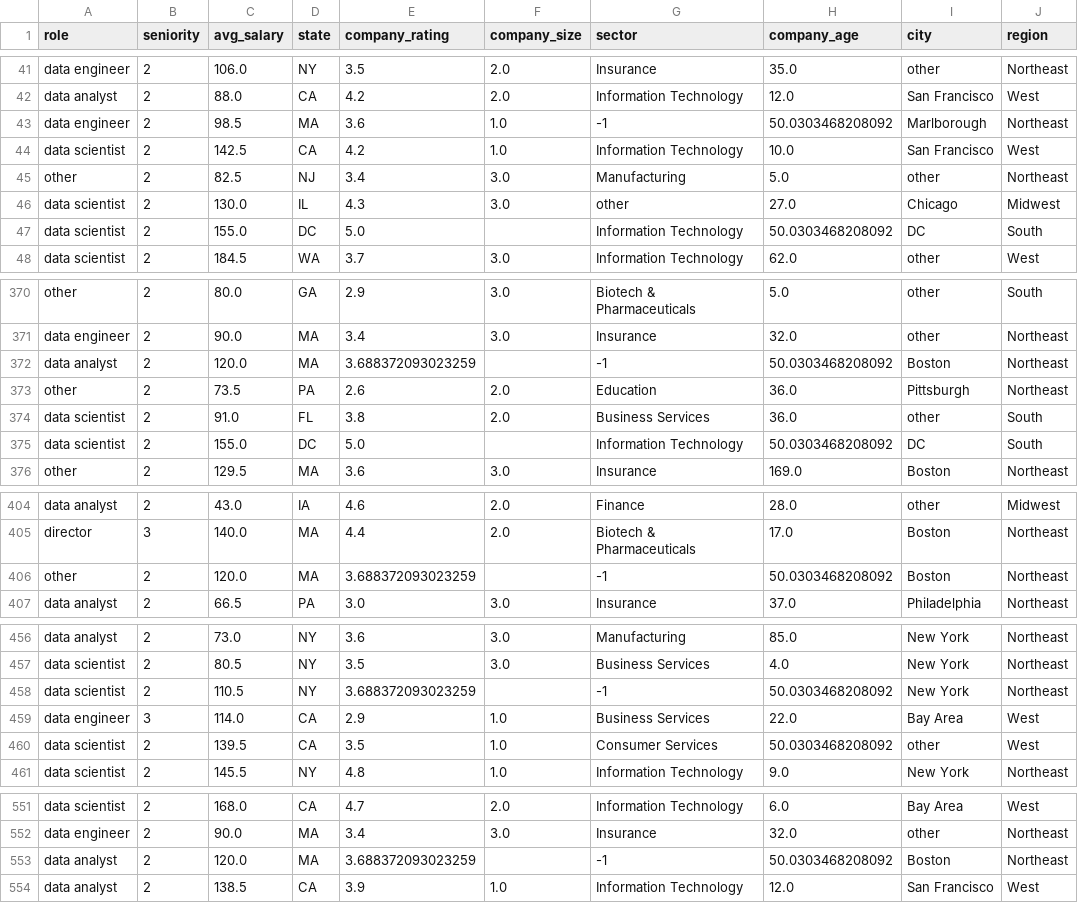
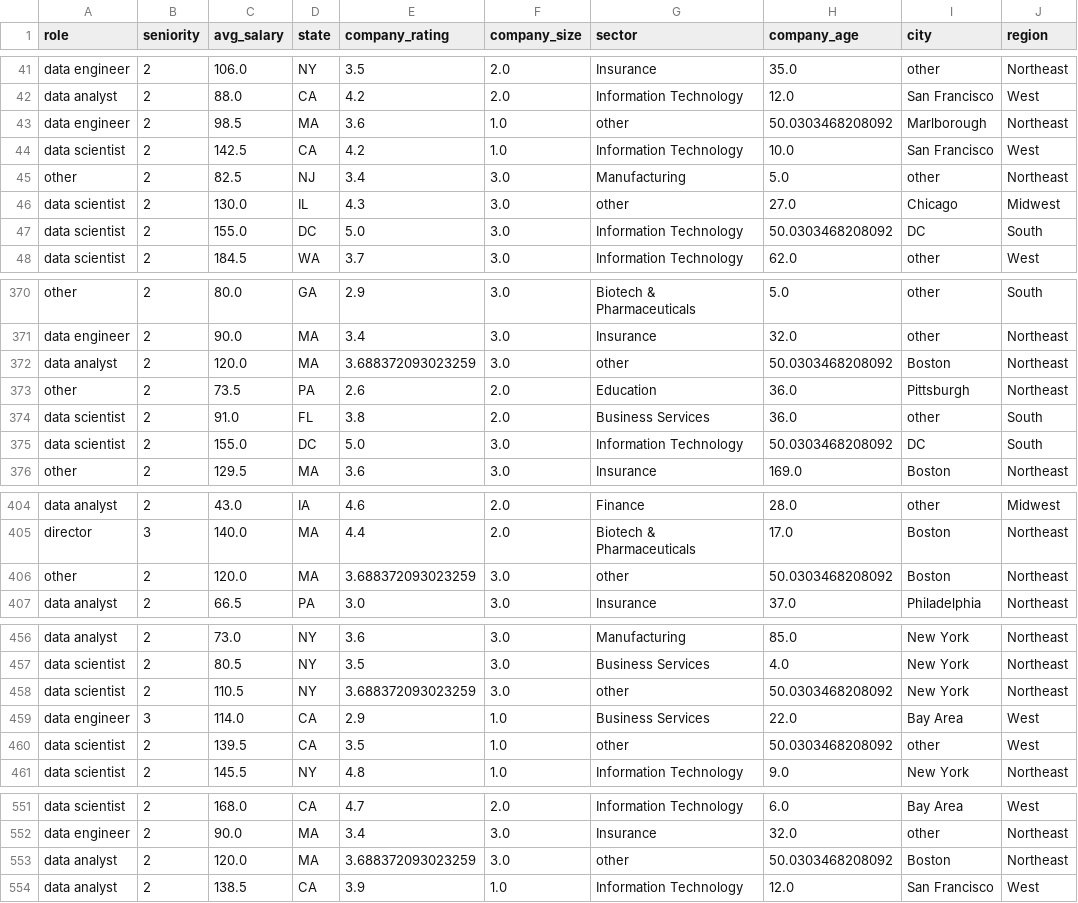
Before and after one commit to aidanberry12/Glassdoor_Salary_Analysis, a CSV file: data_for_modeling.csv, drawn as a sheet; only a part is shown, gaps mark what is left out; the diff covers the shown part only.

```diff
--- a/data_for_modeling.csv
+++ b/data_for_modeling.csv
@@ -42,3 +42,3 @@ data engineer,2,106.0,NY,3.5,2.0,Insurance,35.0,other,Northeast
 data analyst,2,88.0,CA,4.2,2.0,Information Technology,12.0,San Francisco,West
-data engineer,2,98.5,MA,3.6,1.0,-1,50.0303468208092,Marlborough,Northeast
+data engineer,2,98.5,MA,3.6,1.0,other,50.0303468208092,Marlborough,Northeast
 data scientist,2,142.5,CA,4.2,1.0,Information Technology,10.0,San Francisco,West
@@ -46,3 +46,3 @@ other,2,82.5,NJ,3.4,3.0,Manufacturing,5.0,other,Northeast
 data scientist,2,130.0,IL,4.3,3.0,other,27.0,Chicago,Midwest
-data scientist,2,155.0,DC,5.0,,Information Technology,50.0303468208092,DC,South
+data scientist,2,155.0,DC,5.0,3.0,Information Technology,50.0303468208092,DC,South
 data scientist,2,184.5,WA,3.7,3.0,Information Technology,62.0,other,West
@@ -371,6 +371,6 @@ other,2,80.0,GA,2.9,3.0,Biotech & Pharmaceuticals,5.0,other,South
 data engineer,2,90.0,MA,3.4,3.0,Insurance,32.0,other,Northeast
-data analyst,2,120.0,MA,3.688372093023259,,-1,50.0303468208092,Boston,Northeast
+data analyst,2,120.0,MA,3.688372093023259,3.0,other,50.0303468208092,Boston,Northeast
 other,2,73.5,PA,2.6,2.0,Education,36.0,Pittsburgh,Northeast
 data scientist,2,91.0,FL,3.8,2.0,Business Services,36.0,other,South
-data scientist,2,155.0,DC,5.0,,Information Technology,50.0303468208092,DC,South
+data scientist,2,155.0,DC,5.0,3.0,Information Technology,50.0303468208092,DC,South
 other,2,129.5,MA,3.6,3.0,Insurance,169.0,Boston,Northeast
@@ -405,3 +405,3 @@ data analyst,2,43.0,IA,4.6,2.0,Finance,28.0,other,Midwest
 director,3,140.0,MA,4.4,2.0,Biotech & Pharmaceuticals,17.0,Boston,Northeast
-other,2,120.0,MA,3.688372093023259,,-1,50.0303468208092,Boston,Northeast
+other,2,120.0,MA,3.688372093023259,3.0,other,50.0303468208092,Boston,Northeast
 data analyst,2,66.5,PA,3.0,3.0,Insurance,37.0,Philadelphia,Northeast
@@ -457,5 +457,5 @@ data analyst,2,73.0,NY,3.6,3.0,Manufacturing,85.0,New York,Northeast
 data scientist,2,80.5,NY,3.5,3.0,Business Services,4.0,New York,Northeast
-data scientist,2,110.5,NY,3.688372093023259,,-1,50.0303468208092,New York,Northeast
+data scientist,2,110.5,NY,3.688372093023259,3.0,other,50.0303468208092,New York,Northeast
 data engineer,3,114.0,CA,2.9,1.0,Business Services,22.0,Bay Area,West
-data scientist,2,139.5,CA,3.5,1.0,Consumer Services,50.0303468208092,other,West
+data scientist,2,139.5,CA,3.5,1.0,other,50.0303468208092,other,West
 data scientist,2,145.5,NY,4.8,1.0,Information Technology,9.0,New York,Northeast
@@ -552,3 +552,3 @@ data scientist,2,168.0,CA,4.7,2.0,Information Technology,6.0,Bay Area,West
 data engineer,2,90.0,MA,3.4,3.0,Insurance,32.0,other,Northeast
-data analyst,2,120.0,MA,3.688372093023259,,-1,50.0303468208092,Boston,Northeast
+data analyst,2,120.0,MA,3.688372093023259,3.0,other,50.0303468208092,Boston,Northeast
 data analyst,2,138.5,CA,3.9,1.0,Information Technology,12.0,San Francisco,West
```
Also changed, not shown: 15 edited cells elsewhere in this file, cleaned_data.csv, 3 other files.
